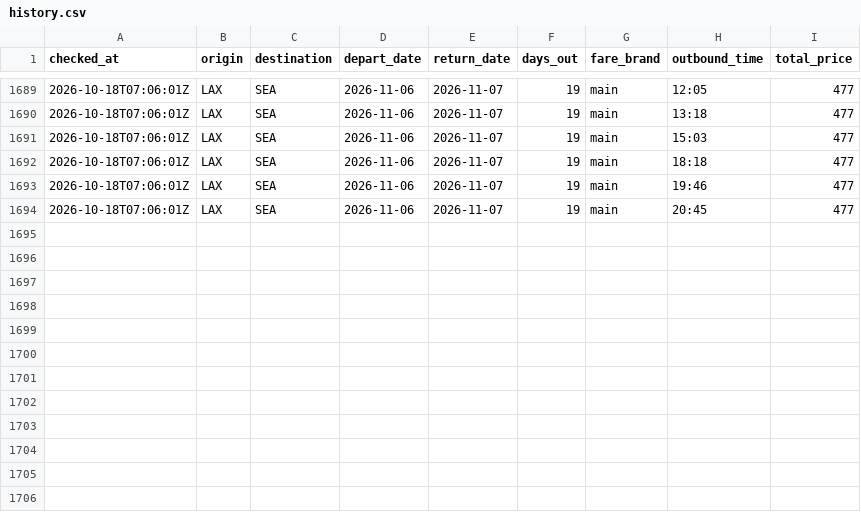
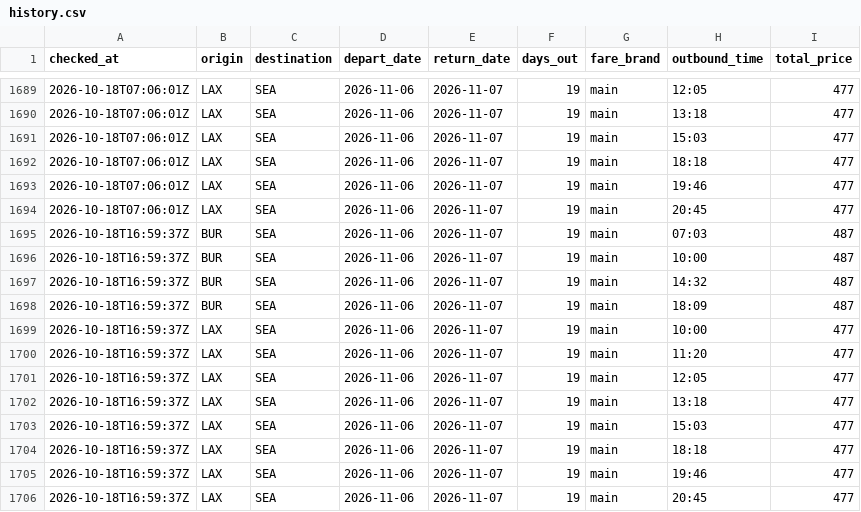
Before and after one commit to chickensfajitas-svg/flight-tracker, a CSV file: history.csv, drawn as a sheet; only a part is shown, gaps mark what is left out.

```diff
--- a/history.csv
+++ b/history.csv
@@ -1694 +1694,13 @@ checked_at,origin,destination,depart_date,return_date,days_out,fare_brand,outbou
 2026-10-18T07:06:01Z,LAX,SEA,2026-11-06,2026-11-07,19,main,20:45,477
+2026-10-18T16:59:37Z,BUR,SEA,2026-11-06,2026-11-07,19,main,07:03,487
+2026-10-18T16:59:37Z,BUR,SEA,2026-11-06,2026-11-07,19,main,10:00,487
+2026-10-18T16:59:37Z,BUR,SEA,2026-11-06,2026-11-07,19,main,14:32,487
+2026-10-18T16:59:37Z,BUR,SEA,2026-11-06,2026-11-07,19,main,18:09,487
+2026-10-18T16:59:37Z,LAX,SEA,2026-11-06,2026-11-07,19,main,10:00,477
+2026-10-18T16:59:37Z,LAX,SEA,2026-11-06,2026-11-07,19,main,11:20,477
+2026-10-18T16:59:37Z,LAX,SEA,2026-11-06,2026-11-07,19,main,12:05,477
+2026-10-18T16:59:37Z,LAX,SEA,2026-11-06,2026-11-07,19,main,13:18,477
+2026-10-18T16:59:37Z,LAX,SEA,2026-11-06,2026-11-07,19,main,15:03,477
+2026-10-18T16:59:37Z,LAX,SEA,2026-11-06,2026-11-07,19,main,18:18,477
+2026-10-18T16:59:37Z,LAX,SEA,2026-11-06,2026-11-07,19,main,19:46,477
+2026-10-18T16:59:37Z,LAX,SEA,2026-11-06,2026-11-07,19,main,20:45,477
```
Also changed, not shown: 1 other file.
